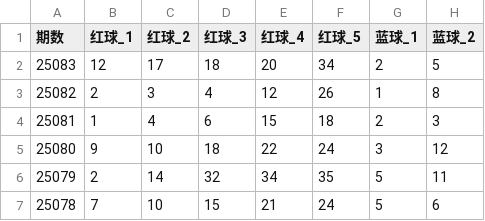
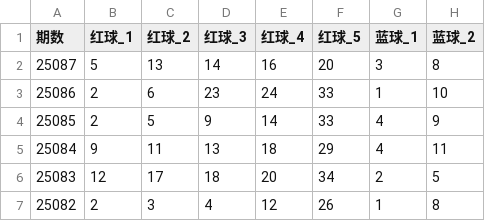
Before and after one commit to lihrs/LottoProphet, a CSV file: data/dlt/dlt_history.csv, drawn as a sheet; only a part is shown; the shorter side is filled out with more unchanged rows.

```diff
--- a/data/dlt/dlt_history.csv
+++ b/data/dlt/dlt_history.csv
@@ -1,2 +1,6 @@
 期数,红球_1,红球_2,红球_3,红球_4,红球_5,蓝球_1,蓝球_2
+25087,5,13,14,16,20,3,8
+25086,2,6,23,24,33,1,10
+25085,2,5,9,14,33,4,9
+25084,9,11,13,18,29,4,11
 25083,12,17,18,20,34,2,5
```
Also changed, not shown: data/ssq/ssq_history.csv, 33 other files.
